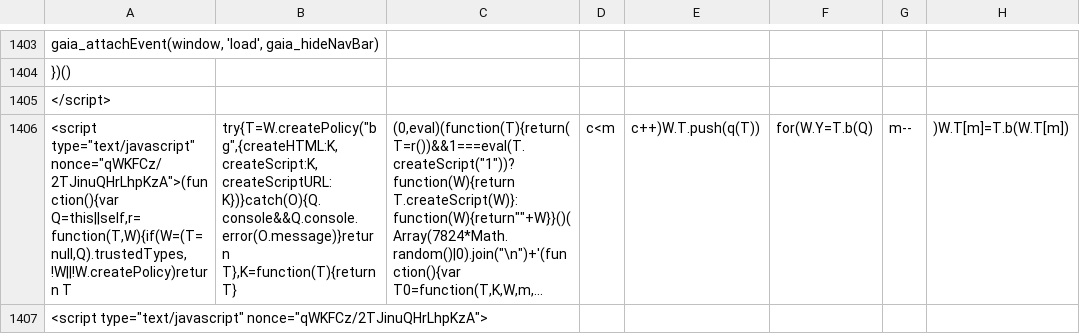
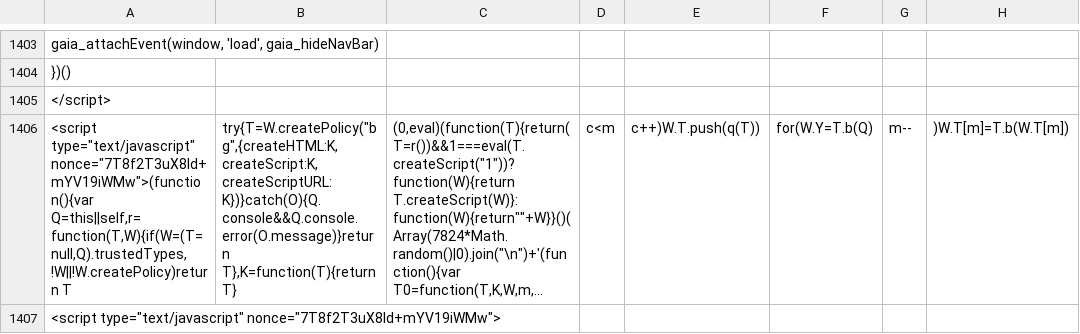
Before and after one commit to duallain/beanally, a CSV file: beanally.csv, drawn as a sheet; only a part is shown, gaps mark what is left out; long unchanged cells end in …; the diff covers the shown part only; the diff names each change by its address in the sheet, - before the commit and + after, or states it on an @@ line.

```diff
--- a/beanally.csv
+++ b/beanally.csv
-A1406: <script type="text/javascript" nonce="qWKFCz/2TJinuQHrLhpKzA">(function(){var Q=this||self,r=function(T,W){if(W=(T=null,Q).trustedTypes,!W||!W.createPolicy)return T
+A1406: <script type="text/javascript" nonce="7T8f2T3uX8ld+mYV19iWMw">(function(){var Q=this||self,r=function(T,W){if(W=(T=null,Q).trustedTypes,!W||!W.createPolicy)return T
-A1407: <script type="text/javascript" nonce="qWKFCz/2TJinuQHrLhpKzA">
+A1407: <script type="text/javascript" nonce="7T8f2T3uX8ld+mYV19iWMw">
```
Also changed, not shown: 10 edited cells elsewhere in this file.
